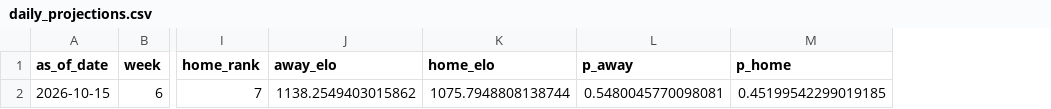
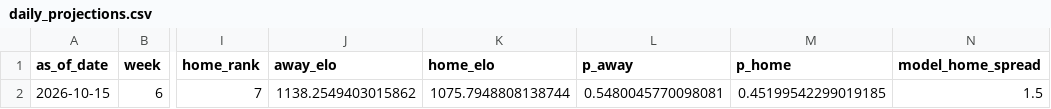
Before and after one commit to schwill2018/nfl_elo_project, a CSV file: daily_projections.csv, drawn as a sheet; only a part is shown, gaps mark what is left out; the diff names each change by its address in the sheet, - before the commit and + after, or states it on an @@ line.

```diff
--- a/daily_projections.csv
+++ b/daily_projections.csv
+column N (model_home_spread), row 2: 1.5
```
Also changed, not shown: future_projections.csv, historical_predictions.csv, 1 other file.
